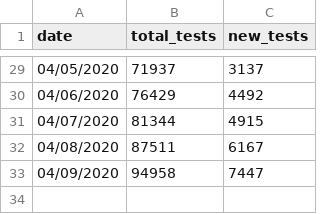
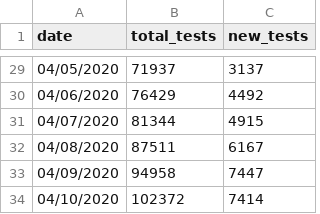
Before and after one commit to stephenfeagin/stephenfeagin.com, a CSV file: static/data/ma-covid/tests.csv, drawn as a sheet; only a part is shown, gaps mark what is left out; the diff names each change by its address in the sheet, - before the commit and + after, or states it on an @@ line.

Commit message:
Add MA COVID-19 data for 4/10/2020

```diff
--- a/static/data/ma-covid/tests.csv
+++ b/static/data/ma-covid/tests.csv
+row 34: 04/10/2020 | 102372 | 7414
```
Also changed, not shown: static/data/ma-covid/cases.csv, static/data/ma-covid/deaths.csv, 1 other file.
